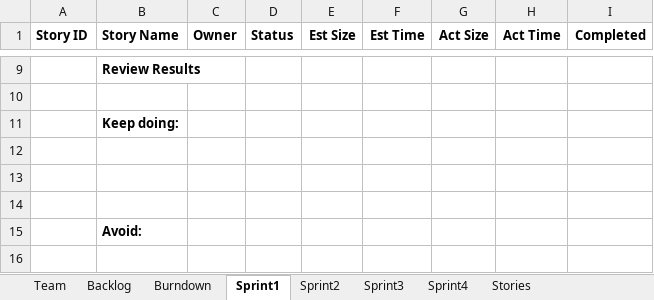
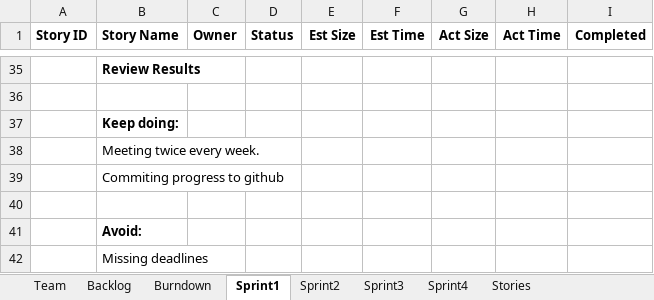
Before and after one commit to Malidrisi/SSW-555-GEDCOM, an Excel workbook: Team Report_Rafif, Maha, Saloni.xlsx, sheet Sprint1, drawn as a sheet; only a part is shown, gaps mark what is left out; values as stored, in another font and other column widths than the file's, no borders; addresses are those after the commit; the diff covers the shown part only; the diff names each change by its address in the sheet, - before the commit and + after, or states it on an @@ line.

```diff
--- a/Team Report_Rafif, Maha, Saloni.xlsx (sheet Sprint1)
+++ b/Team Report_Rafif, Maha, Saloni.xlsx (sheet Sprint1)
-B38 (Story Name): (empty)
+B38 (Story Name): Meeting twice every week.
-B39 (Story Name): (empty)
+B39 (Story Name): Commiting progress to github
+row 42:  | Missing deadlines
```
Also changed, not shown: 26 added rows elsewhere in this sheet, sheet Burndown, charts or pictures.
